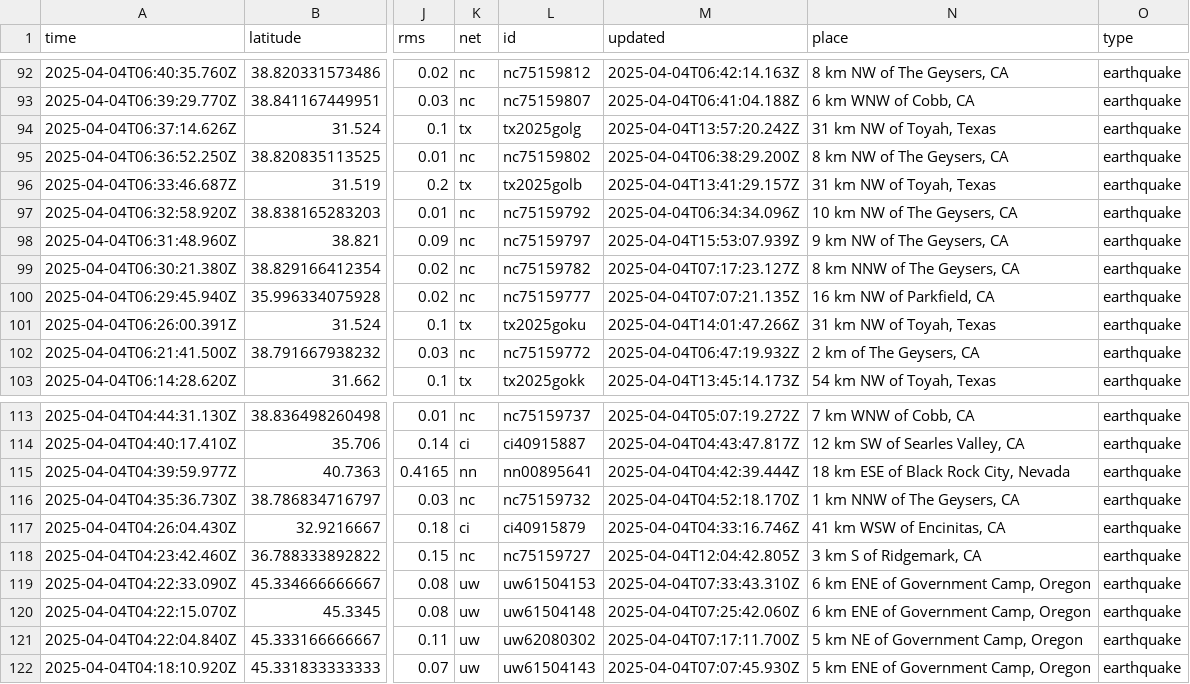
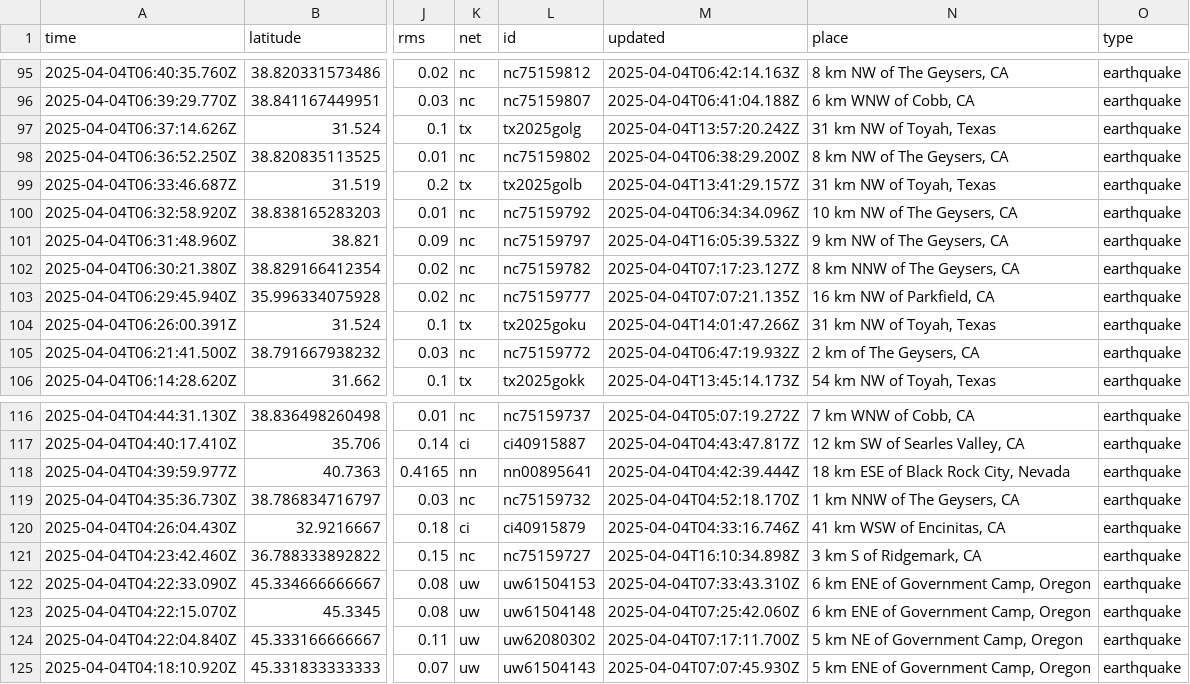
Before and after one commit to xaqanik/actions_test, a CSV file: usgs_current.csv, drawn as a sheet; only a part is shown, gaps mark what is left out; addresses are those after the commit; the diff covers the shown part only; the diff names each change by its address in the sheet, - before the commit and + after, or states it on an @@ line.

```diff
--- a/usgs_current.csv
+++ b/usgs_current.csv
-M101 (updated): 2025-04-04T15:53:07.939Z
+M101 (updated): 2025-04-04T16:05:39.532Z
-M121 (updated): 2025-04-04T12:04:42.805Z
+M121 (updated): 2025-04-04T16:10:34.898Z
```
Also changed, not shown: 3 added rows, 2 removed rows and 6 edited cells elsewhere in this file.
